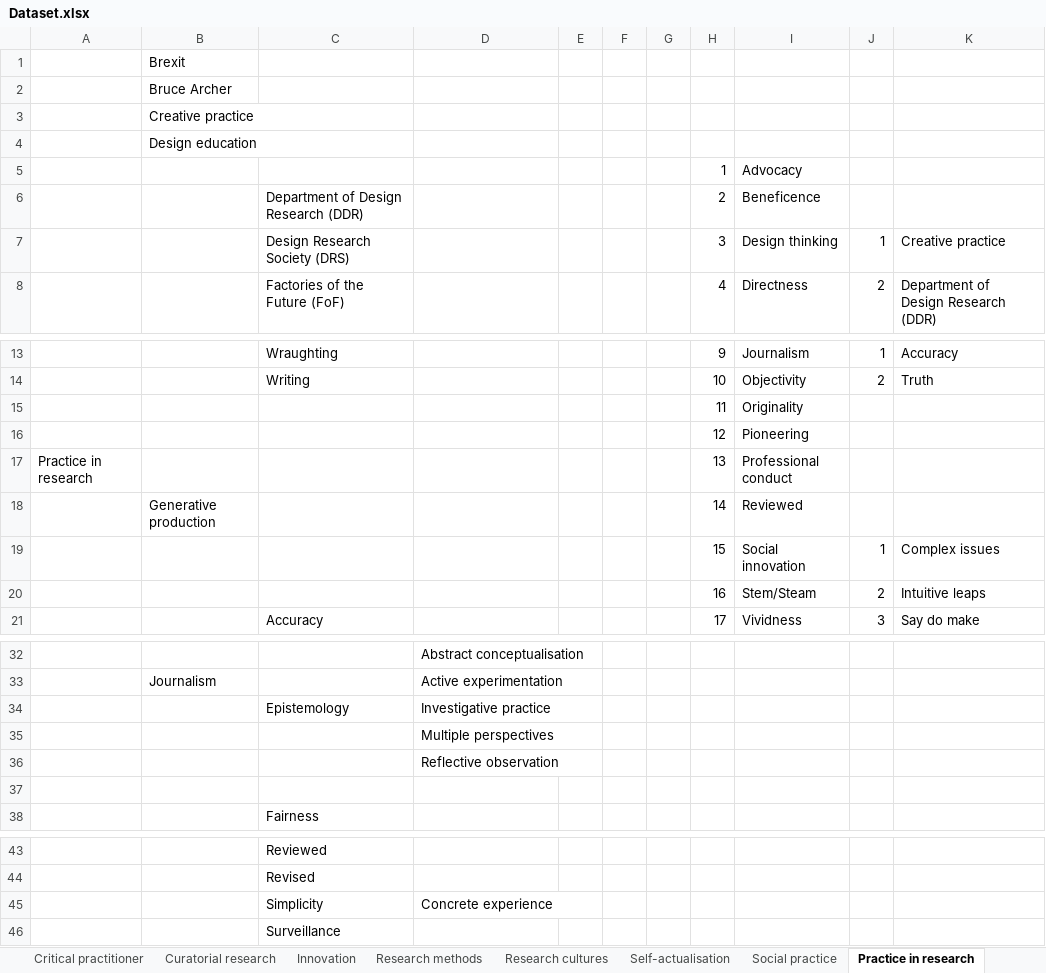
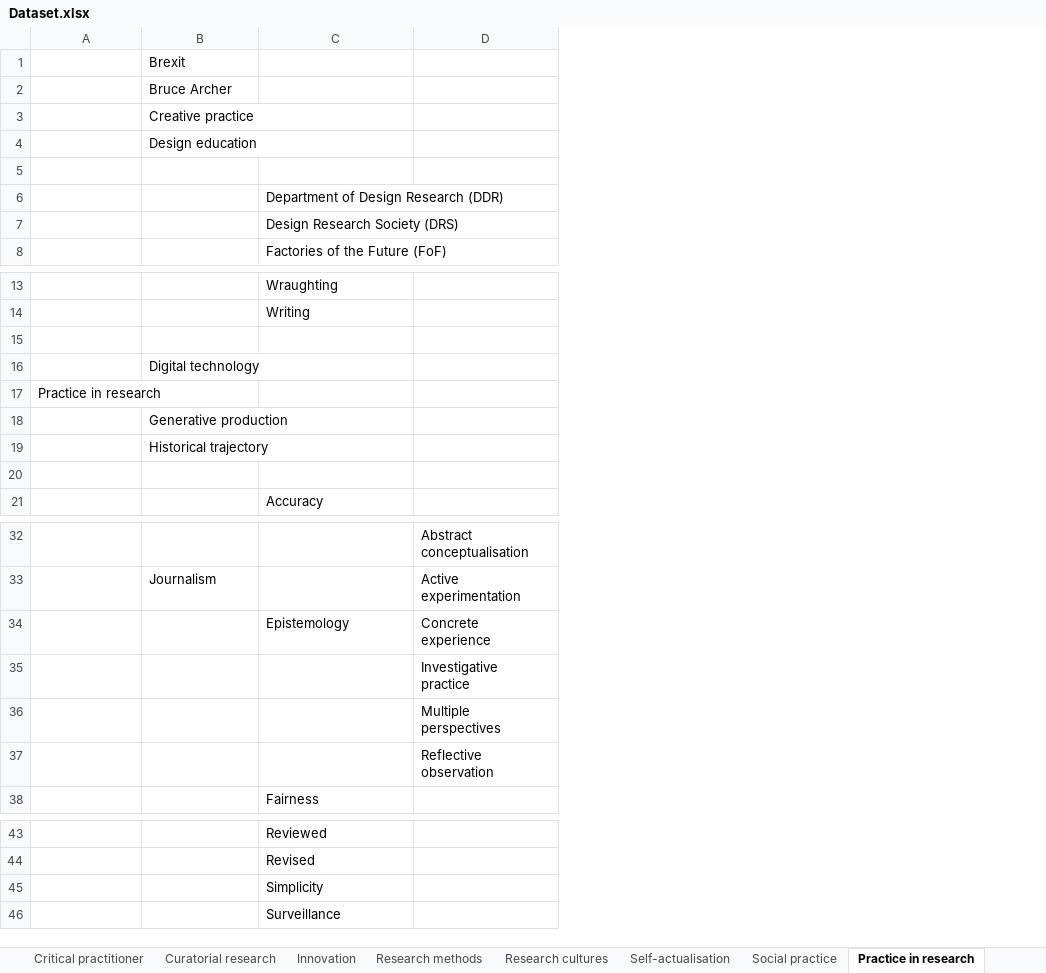
Before and after one commit to hackngit/mresrca_keywords, an Excel workbook: Dataset.xlsx, sheet Practice in research, drawn as a sheet; only a part is shown, gaps mark what is left out; values as stored, in another font and other column widths than the file's, no cell formats; charts and pictures not drawn; removed rows and columns are numbered as before the commit, all else as after; the diff names each change by its address in the sheet, - before the commit and + after, or states it on an @@ line.

```diff
--- a/Dataset.xlsx (sheet Practice in research)
+++ b/Dataset.xlsx (sheet Practice in research)
-column E, empty
-column F, empty
-column G, empty
-column H, rows 5-8: 1 | 2 | 3 | 4; rows 13-21: 9 | 10 | 11 | 12 | 13 | 14 | 15 | 16 | 17
-column I, rows 5-8: Advocacy | Beneficence | Design thinking | Directness; rows 13-21: Journalism | Objectivity | Originality | Pioneering | Professional conduct | Reviewed | Social innovation | Stem/Steam | Vividness
-column J, rows 7-8: 1 | 2; rows 13-21: 1 | 2 |  |  |  |  | 1 | 2 | 3
-column K, rows 7-8: Creative practice | Department of Design Research (DDR); rows 13-21: Accuracy | Truth |  |  |  |  | Complex issues | Intuitive leaps | Say do make
-row 5:  |  |  |  |  |  |  | 1 | Advocacy
+row 5: (empty)
-row 15:  |  |  |  |  |  |  | 11 | Originality
+row 15: (empty)
-B16: (empty)
+B16: Digital technology
-B19: (empty)
+B19: Historical trajectory
-row 20:  |  |  |  |  |  |  | 16 | Stem/Steam | 2 | Intuitive leaps
+row 20: (empty)
-D34: Investigative practice
+D34: Concrete experience
+row 35:  |  |  | Investigative practice
-row 37: (empty)
-D45: Concrete experience
+D45: (empty)
```
Also changed, not shown: sheet Self-actualisation, sheet Visual rhetoric, sheet Critical practitioner, sheet Social practice, sheet Innovation, sheet Case studies, 4 more sheets, other sheet tabs, cell formats, charts or pictures, 13 other files.
